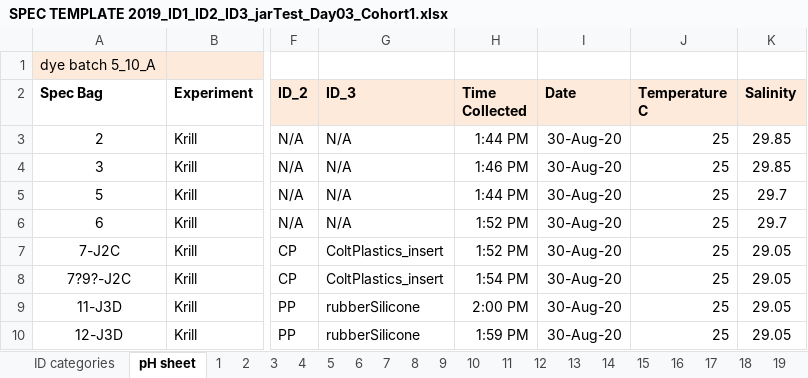
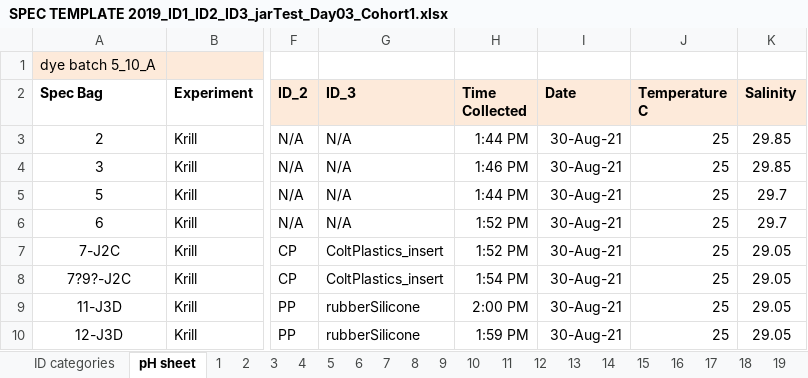
Before and after one commit to NWFSC-OA-lab/krl_lrv_ph_temp_2021, an Excel workbook: raw_data/jarLeak/SPEC TEMPLATE 2019_ID1_ID2_ID3_jarTest_Day03_Cohort1.xlsx, sheet pH sheet, drawn as a sheet; only a part is shown, gaps mark what is left out; values as stored, in another font and other column widths than the file's, no borders; the diff names each change by its address in the sheet, - before the commit and + after, or states it on an @@ line.

```diff
--- a/raw_data/jarLeak/SPEC TEMPLATE 2019_ID1_ID2_ID3_jarTest_Day03_Cohort1.xlsx (sheet pH sheet)
+++ b/raw_data/jarLeak/SPEC TEMPLATE 2019_ID1_ID2_ID3_jarTest_Day03_Cohort1.xlsx (sheet pH sheet)
-I3:I10 (Date): 30-Aug-20
+I3:I10 (Date): 30-Aug-21
```
Also changed, not shown: 6 other files.
